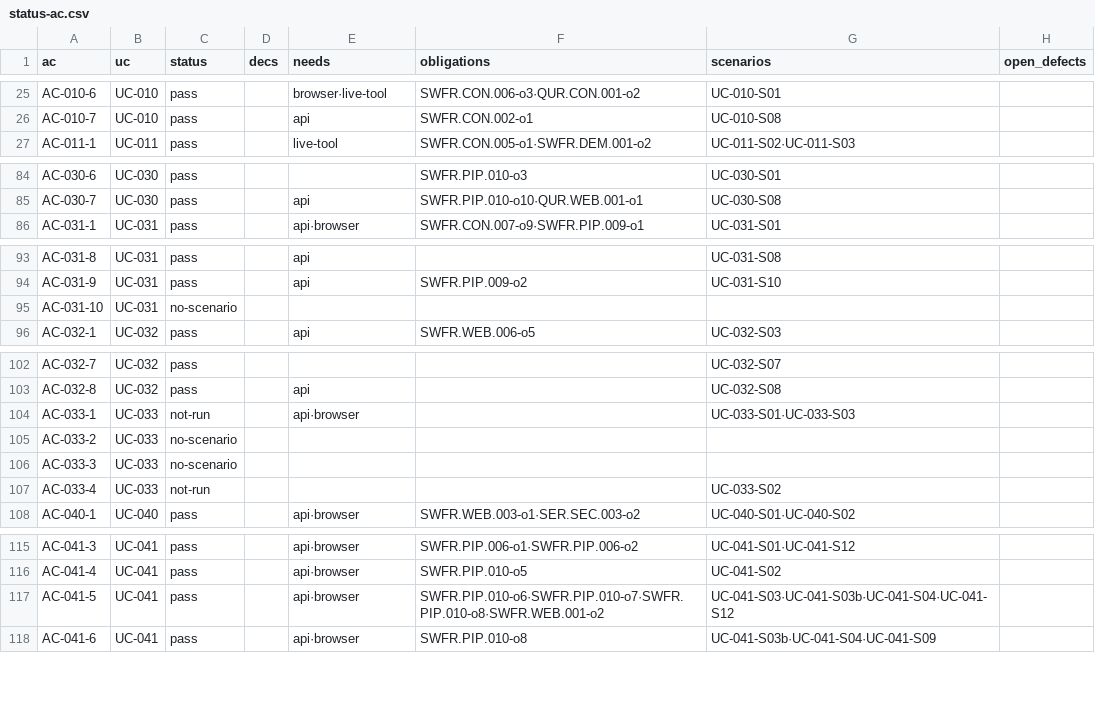
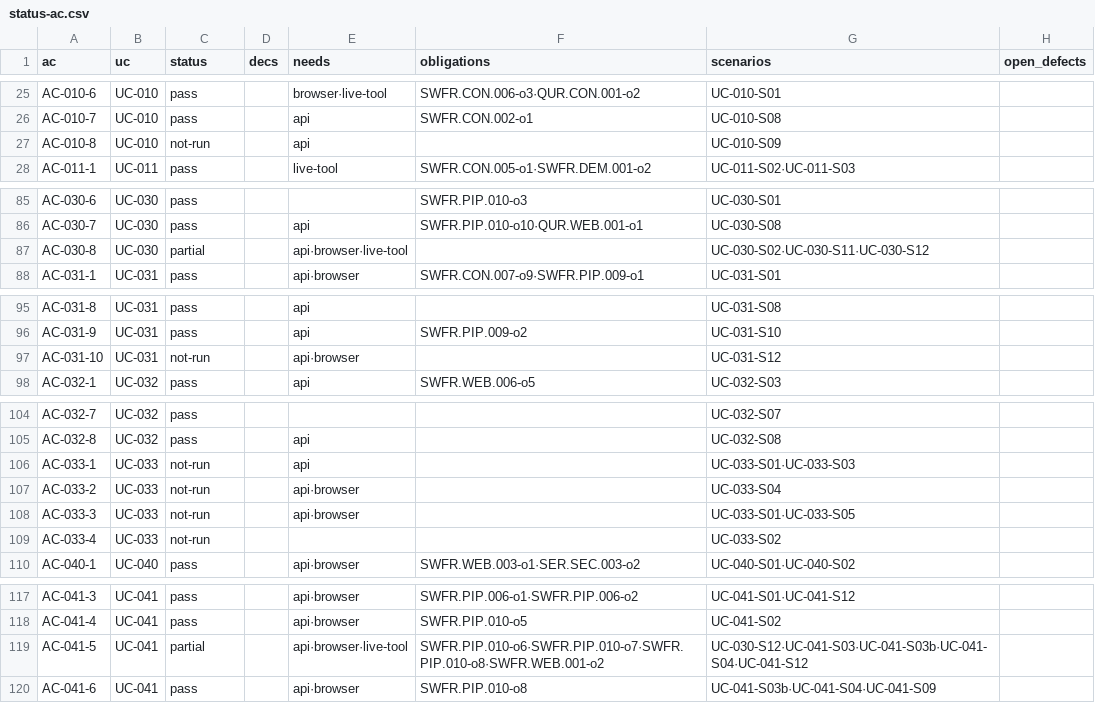
Before and after one commit to jypark-user/axlink, a CSV file: docs/30-test/검증기록/status-ac.csv, drawn as a sheet; only a part is shown, gaps mark what is left out; the diff covers the shown part only.

```diff
--- a/docs/30-test/검증기록/status-ac.csv
+++ b/docs/30-test/검증기록/status-ac.csv
@@ -26,2 +26,3 @@ AC-010-6,UC-010,pass,,browser·live-tool,SWFR.CON.006-o3·QUR.CON.001-o2,UC-010-
 AC-010-7,UC-010,pass,,api,SWFR.CON.002-o1,UC-010-S08,
+AC-010-8,UC-010,not-run,,api,,UC-010-S09,
 AC-011-1,UC-011,pass,,live-tool,SWFR.CON.005-o1·SWFR.DEM.001-o2,UC-011-S02·UC-011-S03,
@@ -85,2 +86,3 @@ AC-030-6,UC-030,pass,,,SWFR.PIP.010-o3,UC-030-S01,
 AC-030-7,UC-030,pass,,api,SWFR.PIP.010-o10·QUR.WEB.001-o1,UC-030-S08,
+AC-030-8,UC-030,partial,,api·browser·live-tool,,UC-030-S02·UC-030-S11·UC-030-S12,
 AC-031-1,UC-031,pass,,api·browser,SWFR.CON.007-o9·SWFR.PIP.009-o1,UC-031-S01,
@@ -94,3 +96,3 @@ AC-031-8,UC-031,pass,,api,,UC-031-S08,
 AC-031-9,UC-031,pass,,api,SWFR.PIP.009-o2,UC-031-S10,
-AC-031-10,UC-031,no-scenario,,,,,
+AC-031-10,UC-031,not-run,,api·browser,,UC-031-S12,
 AC-032-1,UC-032,pass,,api,SWFR.WEB.006-o5,UC-032-S03,
@@ -103,5 +105,5 @@ AC-032-7,UC-032,pass,,,,UC-032-S07,
 AC-032-8,UC-032,pass,,api,,UC-032-S08,
-AC-033-1,UC-033,not-run,,api·browser,,UC-033-S01·UC-033-S03,
-AC-033-2,UC-033,no-scenario,,,,,
-AC-033-3,UC-033,no-scenario,,,,,
+AC-033-1,UC-033,not-run,,api,,UC-033-S01·UC-033-S03,
+AC-033-2,UC-033,not-run,,api·browser,,UC-033-S04,
+AC-033-3,UC-033,not-run,,api·browser,,UC-033-S01·UC-033-S05,
 AC-033-4,UC-033,not-run,,,,UC-033-S02,
@@ -116,3 +118,3 @@ AC-041-3,UC-041,pass,,api·browser,SWFR.PIP.006-o1·SWFR.PIP.006-o2,UC-041-S01·
 AC-041-4,UC-041,pass,,api·browser,SWFR.PIP.010-o5,UC-041-S02,
-AC-041-5,UC-041,pass,,api·browser,SWFR.PIP.010-o6·SWFR.PIP.010-o7·SWFR.PIP.010-o8·SWFR.WEB.001-o2,UC-041-S03·UC-041-S03b·UC-041-S04·UC-041-S12,
+AC-041-5,UC-041,partial,,api·browser·live-tool,SWFR.PIP.010-o6·SWFR.PIP.010-o7·SWFR.PIP.010-o8·SWFR.WEB.001-o2,UC-030-S12·UC-041-S03·UC-041-S03b·UC-041-S04·UC-041-S12,
 AC-041-6,UC-041,pass,,api·browser,SWFR.PIP.010-o8,UC-041-S03b·UC-041-S04·UC-041-S09,
```
Also changed, not shown: 5 edited cells elsewhere in this file, docs/30-test/검증기록/status-scenario.csv, 4 other files.
